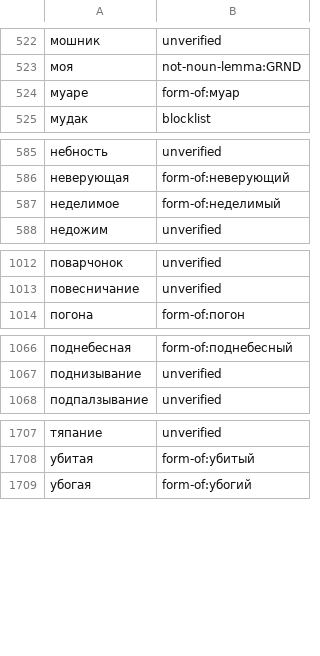
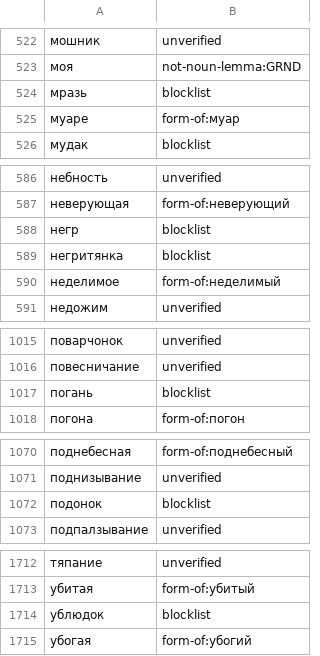
Before and after one commit to simaklaw/balda-game, a TSV file: tools/dict/rejected.tsv, drawn as a sheet; only a part is shown, gaps mark what is left out; the diff names each change by its address in the sheet, - before the commit and + after, or states it on an @@ line.

Commit message:
fix(dict): exclude requested terms and clarify data licenses (#3)
Co-authored-by: simaklaw <3.26815163e+08+simaklaw@users.noreply.github.com>

```diff
--- a/tools/dict/rejected.tsv
+++ b/tools/dict/rejected.tsv
+row 524: мразь | blocklist
+row 588: негр | blocklist
+row 589: негритянка | blocklist
+row 1017: погань | blocklist
+row 1072: подонок | blocklist
+row 1714: ублюдок | blocklist
```
Also changed, not shown: 11 other files.
